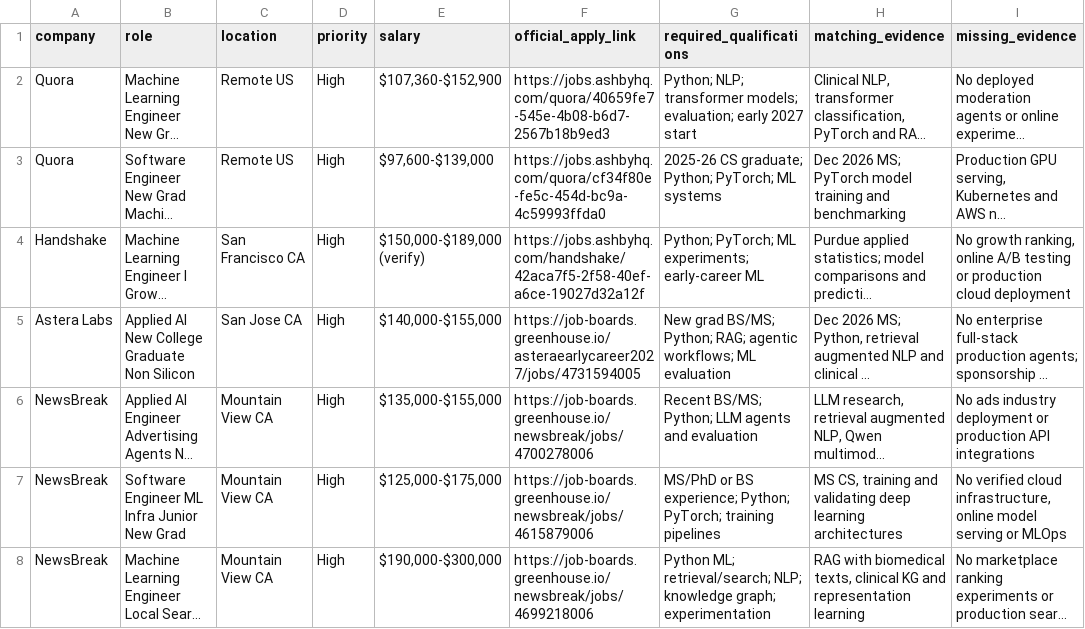
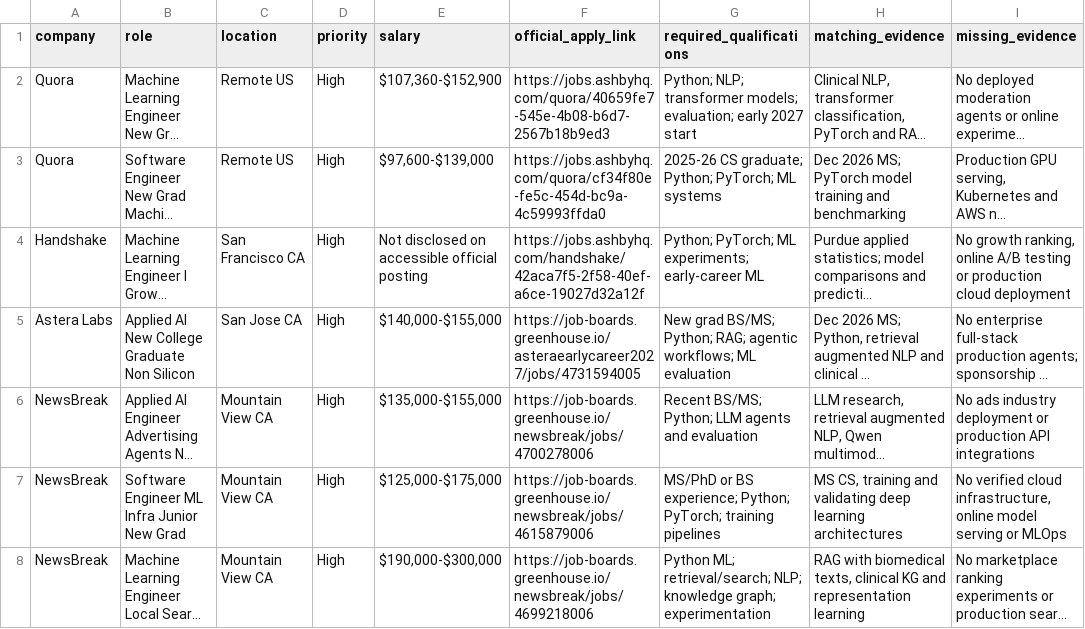
Before and after one commit to LeiGong0125Carrot/Lei_Resume, a CSV file: tracking/jobs_2026-10-28.csv, drawn as a sheet; only a part is shown; long unchanged cells end in …; the diff names each change by its address in the sheet, - before the commit and + after, or states it on an @@ line.

Commit message:
Remove unverified Handshake salary and document compensation source

```diff
--- a/tracking/jobs_2026-10-28.csv
+++ b/tracking/jobs_2026-10-28.csv
-E4 (salary): $150,000-$189,000 (verify)
+E4 (salary): Not disclosed on accessible official posting
```
Also changed, not shown: 2 other files.
